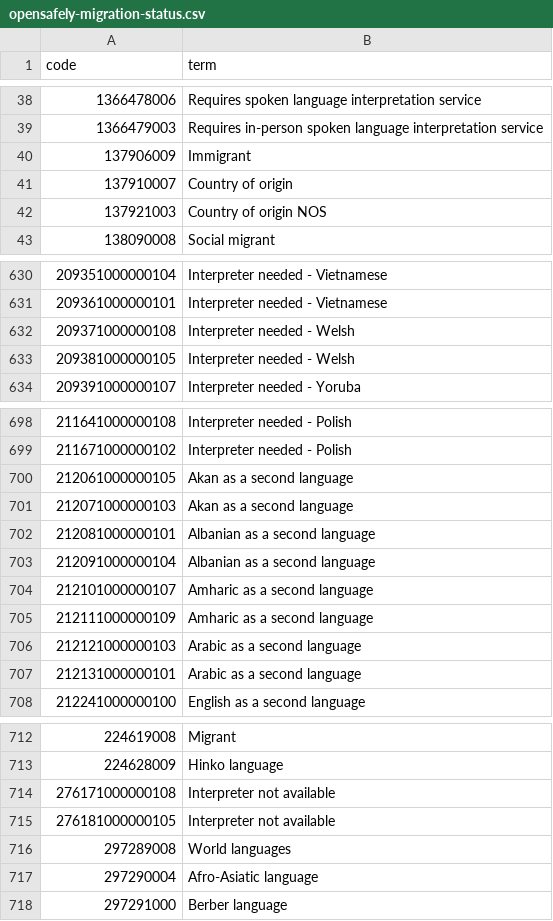
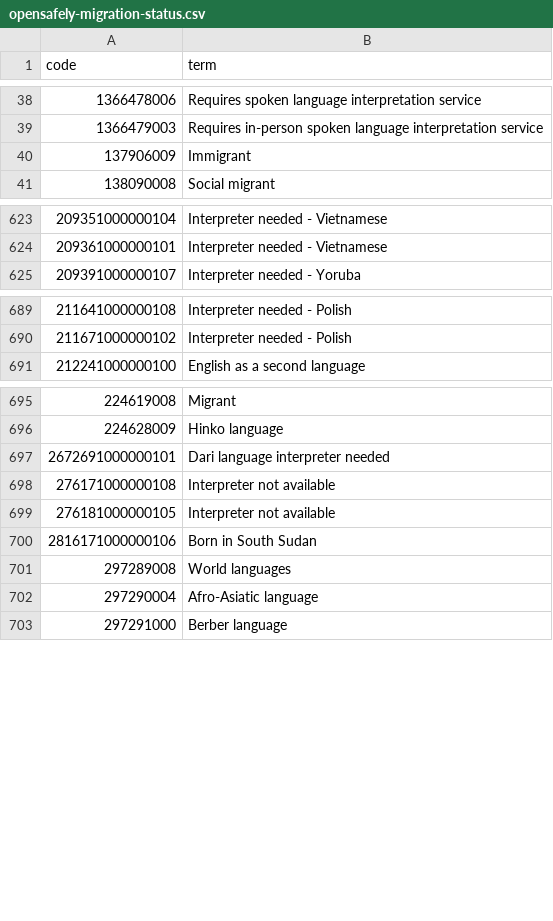
Before and after one commit to opensafely/winter_pressures_inequalities, a CSV file: codelists/opensafely-migration-status.csv, drawn as a sheet; only a part is shown, gaps mark what is left out; removed rows and columns are numbered as before the commit, all else as after; the diff covers the shown part only; the diff names each change by its address in the sheet, - before the commit and + after, or states it on an @@ line.

```diff
--- a/codelists/opensafely-migration-status.csv
+++ b/codelists/opensafely-migration-status.csv
-row 41: 137910007 | Country of origin
-row 42: 137921003 | Country of origin NOS
-row 632: 209371000000108 | Interpreter needed - Welsh
-row 633: 209381000000105 | Interpreter needed - Welsh
-row 700: 212061000000105 | Akan as a second language
-row 701: 212071000000103 | Akan as a second language
-row 702: 212081000000101 | Albanian as a second language
-row 703: 212091000000104 | Albanian as a second language
-row 704: 212101000000107 | Amharic as a second language
-row 705: 212111000000109 | Amharic as a second language
-row 706: 212121000000103 | Arabic as a second language
-row 707: 212131000000101 | Arabic as a second language
+row 697: 2672691000000101 | Dari language interpreter needed
+row 700: 2816171000000106 | Born in South Sudan
```
Also changed, not shown: 1 added row and 12 removed rows elsewhere in this file, 17 other files.
